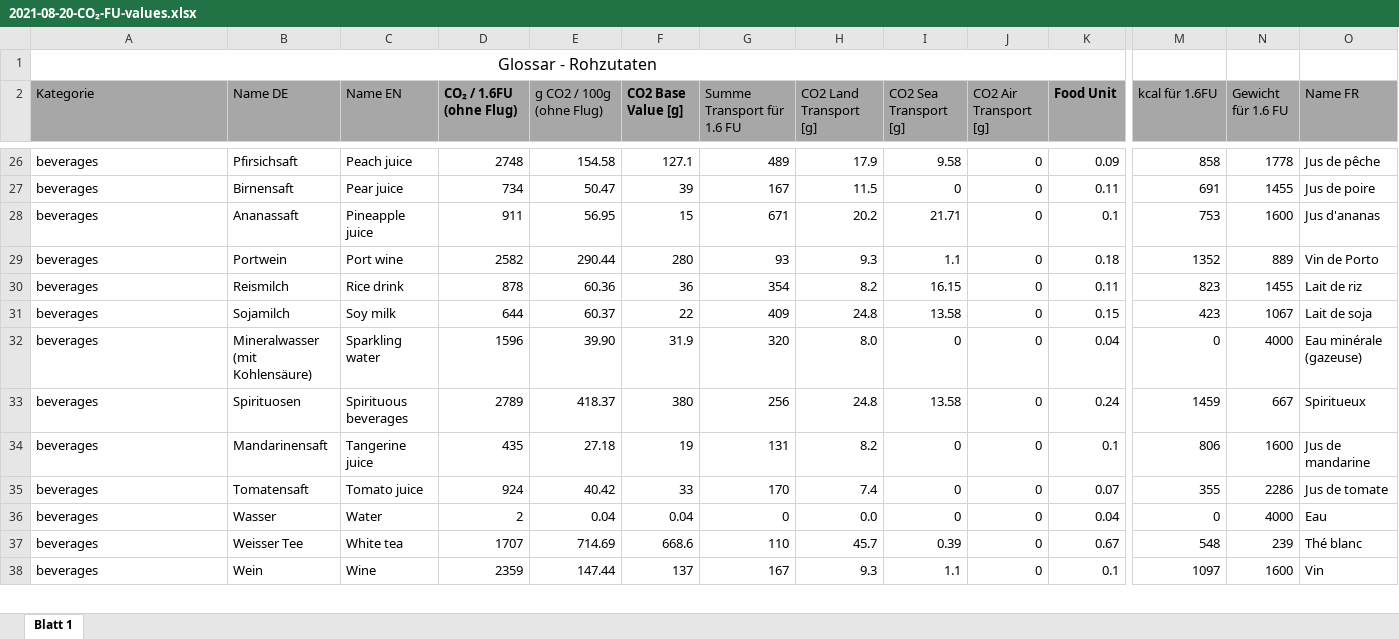
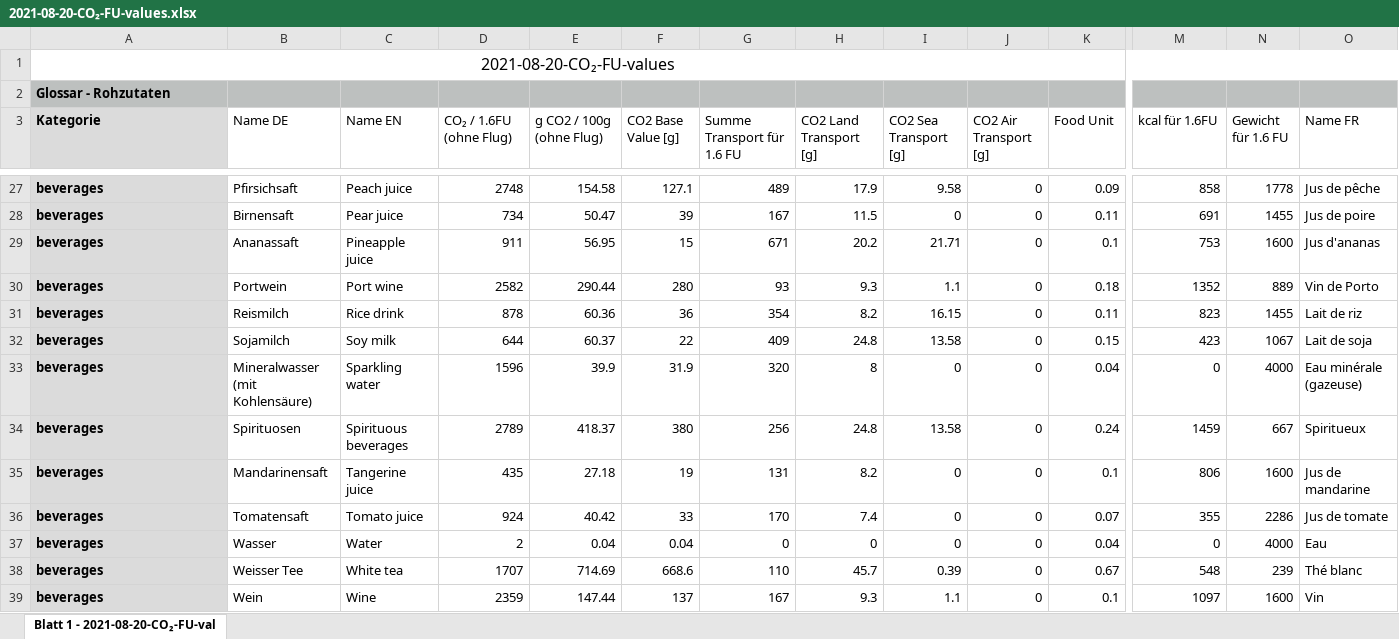
Before and after one commit to AYCE-earth/public, an Excel workbook: Values/2021-08-20-CO₂-FU-values.xlsx, sheet Blatt 1 - 2021-08-20-CO₂-FU-val, drawn as a sheet; only a part is shown, gaps mark what is left out; values as stored, in another font and other column widths than the file's, no borders; removed rows and columns are numbered as before the commit, all else as after; rows hold the shown columns only; the diff covers the shown part only; the diff names each change by its address in the sheet, - before the commit and + after, or states it on an @@ line.

```diff
--- a/Values/2021-08-20-CO₂-FU-values.xlsx (sheet Blatt 1 - 2021-08-20-CO₂-FU-val)
+++ b/Values/2021-08-20-CO₂-FU-values.xlsx (sheet Blatt 1 - 2021-08-20-CO₂-FU-val)
-sheet tab: Blatt 1
+sheet tab: Blatt 1 - 2021-08-20-CO₂-FU-val
+row 1: 2021-08-20-CO₂-FU-values
-A2:A39 bold: off
+A2:A39 bold: on
@@ A2 fill: none → #BDC0BF, text size: smaller, alignment: center → left @@
-A1:L1 merged
-M2:O2 fill: none
+M2:O2 fill: #BDC0BF
-A3 fill: #A7A7A7
+A3 fill: #DBDBDB
-B3:O3 fill: #A7A7A7
+B3:O3 fill: none
-D3 bold: on
+D3 bold: off
-F3 bold: on
+F3 bold: off
-K3 bold: on
+K3 bold: off
-A27:A39 fill: none
+A27:A39 fill: #DBDBDB
-E33 (g CO2 / 100g (ohne Flug)): 39.90
+E33 (g CO2 / 100g (ohne Flug)): 39.9
-H33 (CO2 Land Transport [g]): 8.0
+H33 (CO2 Land Transport [g]): 8
-H37 (CO2 Land Transport [g]): 0.0
+H37 (CO2 Land Transport [g]): 0
```
Also changed, not shown: 138 edited cells and cell formats elsewhere in this sheet, formulas that keep their value, 14 other files.
